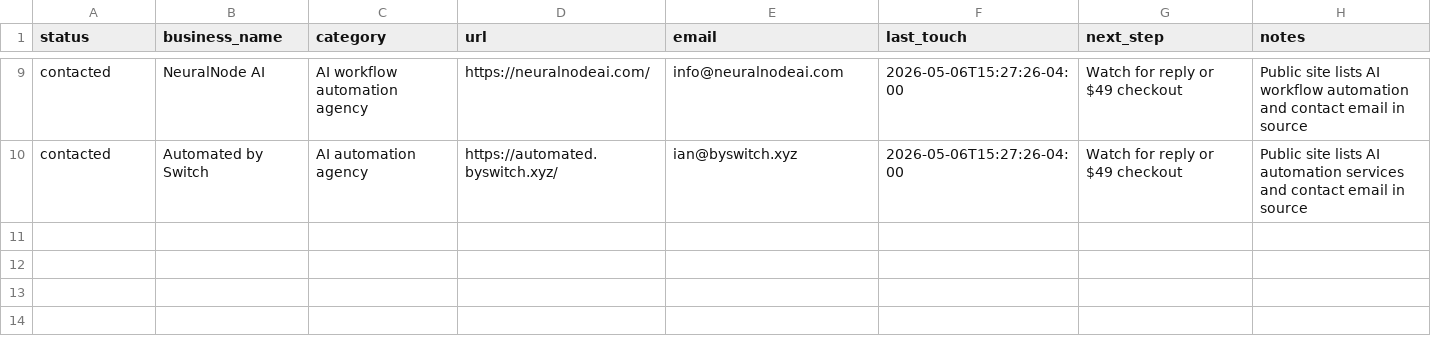
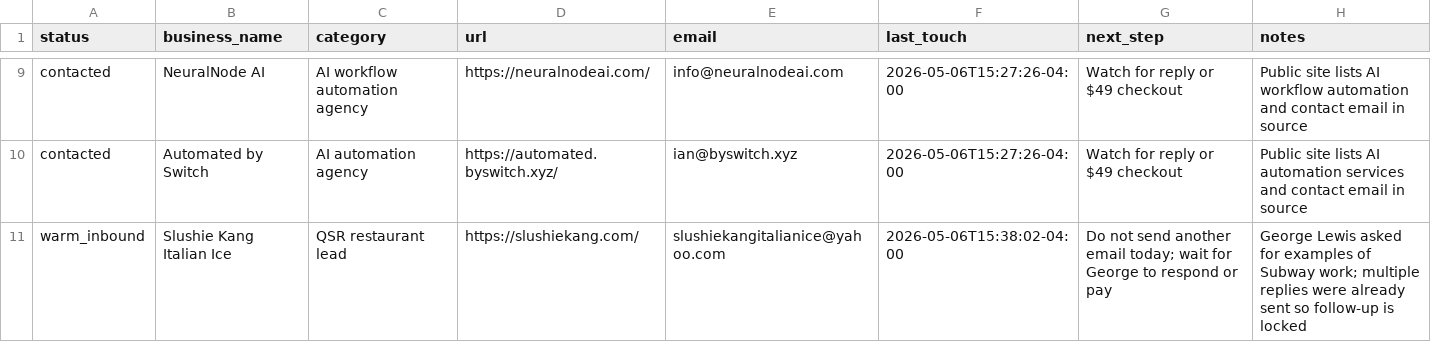
Before and after one commit to IgorGanapolsky/AI_SEO, a CSV file: sales/lead_tracker.csv, drawn as a sheet; only a part is shown, gaps mark what is left out.

```diff
--- a/sales/lead_tracker.csv
+++ b/sales/lead_tracker.csv
@@ -10 +10,2 @@ contacted,NeuralNode AI,AI workflow automation agency,https://neuralnodeai.com/,
 contacted,Automated by Switch,AI automation agency,https://automated.byswitch.xyz/,ian@byswitch.xyz,2026-05-06T15:27:26-04:00,Watch for reply or $49 checkout,Public site lists AI automation services and contact email in source
+warm_inbound,Slushie Kang Italian Ice,QSR restaurant lead,https://slushiekang.com/,slushiekangitalianice@yahoo.com,2026-05-06T15:38:02-04:00,Do not send another email today; wait for George to respond or pay,George Lewis asked for examples of Subway work; multiple replies were already sent so follow-up is locked
```
Also changed, not shown: sales/sent_lock.csv, 6 other files.
